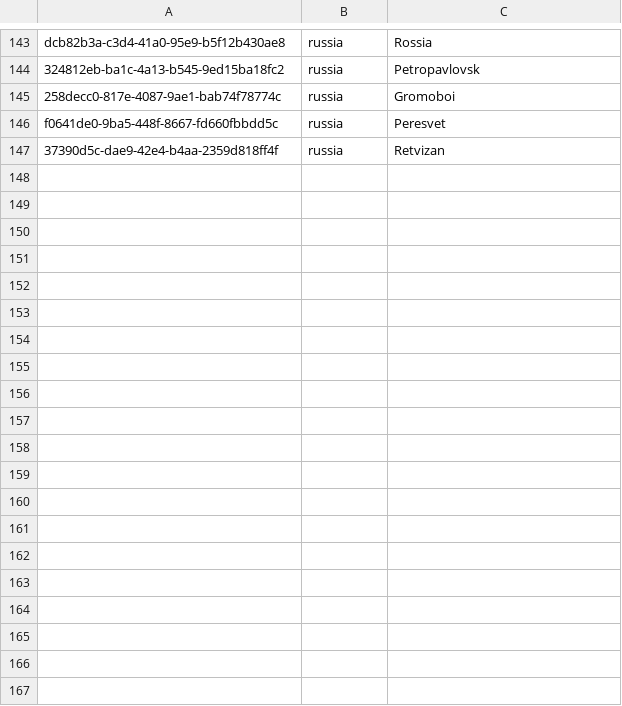
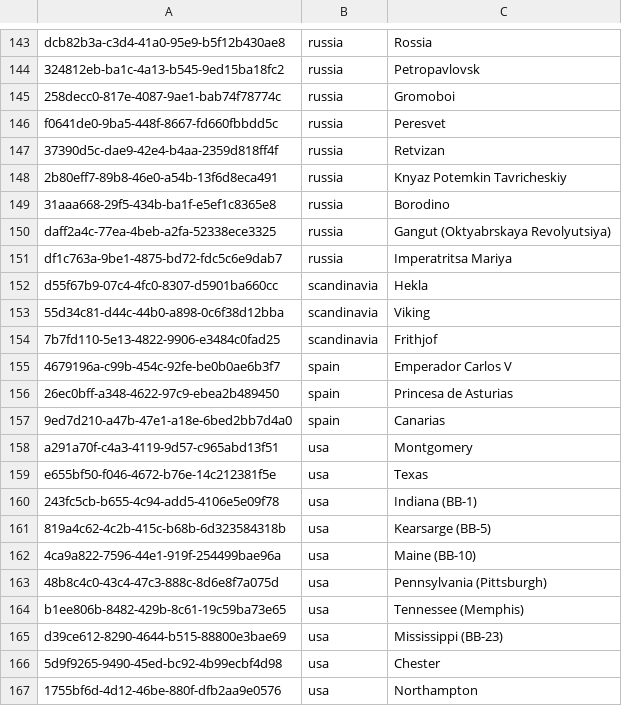
Before and after one commit to KlaudiuszLedwoch/Iron-Admiral, a CSV file: payload/Mods/IronAdmiralDesigns/Historical/historical_ids.csv, drawn as a sheet; only a part is shown, gaps mark what is left out; the diff covers the shown part only.

```diff
--- a/payload/Mods/IronAdmiralDesigns/Historical/historical_ids.csv
+++ b/payload/Mods/IronAdmiralDesigns/Historical/historical_ids.csv
@@ -147 +147,21 @@ f0641de0-9ba5-448f-8667-fd660fbbdd5c,russia,Peresvet
 37390d5c-dae9-42e4-b4aa-2359d818ff4f,russia,Retvizan
+2b80eff7-89b8-46e0-a54b-13f6d8eca491,russia,Knyaz Potemkin Tavricheskiy
+31aaa668-29f5-434b-ba1f-e5ef1c8365e8,russia,Borodino
+daff2a4c-77ea-4beb-a2fa-52338ece3325,russia,Gangut (Oktyabrskaya Revolyutsiya)
+df1c763a-9be1-4875-bd72-fdc5c6e9dab7,russia,Imperatritsa Mariya
+d55f67b9-07c4-4fc0-8307-d5901ba660cc,scandinavia,Hekla
+55d34c81-d44c-44b0-a898-0c6f38d12bba,scandinavia,Viking
+7b7fd110-5e13-4822-9906-e3484c0fad25,scandinavia,Frithjof
+4679196a-c99b-454c-92fe-be0b0ae6b3f7,spain,Emperador Carlos V
+26ec0bff-a348-4622-97c9-ebea2b489450,spain,Princesa de Asturias
+9ed7d210-a47b-47e1-a18e-6bed2bb7d4a0,spain,Canarias
+a291a70f-c4a3-4119-9d57-c965abd13f51,usa,Montgomery
+e655bf50-f046-4672-b76e-14c212381f5e,usa,Texas
+243fc5cb-b655-4c94-add5-4106e5e09f78,usa,Indiana (BB-1)
+819a4c62-4c2b-415c-b68b-6d323584318b,usa,Kearsarge (BB-5)
+4ca9a822-7596-44e1-919f-254499bae96a,usa,Maine (BB-10)
+48b8c4c0-43c4-47c3-888c-8d6e8f7a075d,usa,Pennsylvania (Pittsburgh)
+b1ee806b-8482-429b-8c61-19c59ba73e65,usa,Tennessee (Memphis)
+d39ce612-8290-4644-b515-88800e3bae69,usa,Mississippi (BB-23)
+5d9f9265-9490-45ed-bc92-4b99ecbf4d98,usa,Chester
+1755bf6d-4d12-46be-880f-dfb2aa9e0576,usa,Northampton
```
Also changed, not shown: 13 added rows elsewhere in this file, 39 other files.
